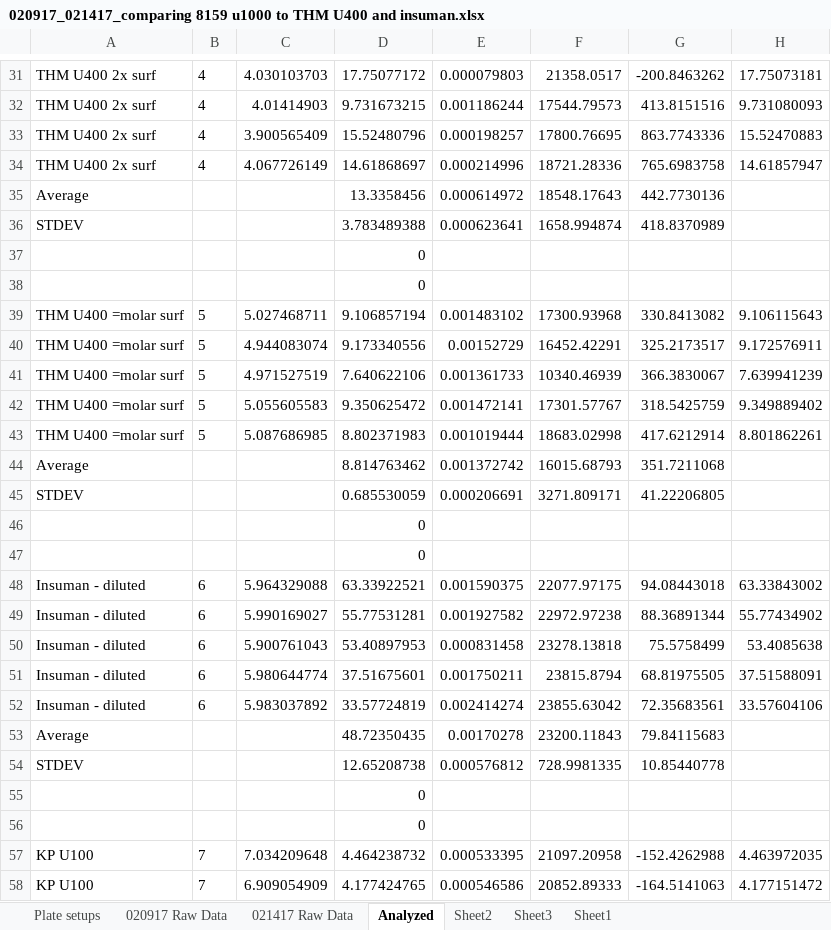
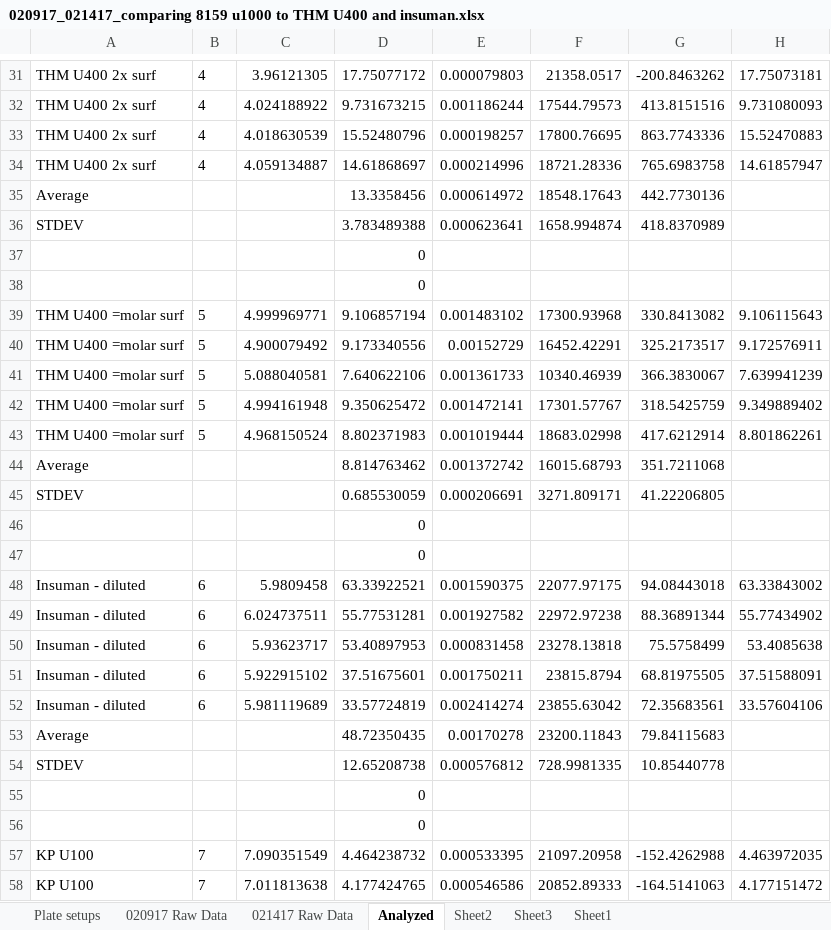
Before and after one commit to bobmek/fibrillation_analysis, an Excel workbook: 020917_021417_comparing 8159 u1000 to THM U400 and insuman.xlsx, sheet Analyzed, drawn as a sheet; only a part is shown, gaps mark what is left out; values as stored, in another font and other column widths than the file's, no borders; charts and pictures not drawn; the diff covers the shown part only; the diff names each change by its address in the sheet, - before the commit and + after, or states it on an @@ line.

```diff
--- a/020917_021417_comparing 8159 u1000 to THM U400 and insuman.xlsx (sheet Analyzed)
+++ b/020917_021417_comparing 8159 u1000 to THM U400 and insuman.xlsx (sheet Analyzed)
-C31: 4.030103703
+C31: 3.96121305
-C32: 4.01414903
+C32: 4.024188922
-C33: 3.900565409
+C33: 4.018630539
-C34: 4.067726149
+C34: 4.059134887
-C39: 5.027468711
+C39: 4.999969771
-C40: 4.944083074
+C40: 4.900079492
-C41: 4.971527519
+C41: 5.088040581
-C42: 5.055605583
+C42: 4.994161948
-C43: 5.087686985
+C43: 4.968150524
-C48: 5.964329088
+C48: 5.9809458
-C49: 5.990169027
+C49: 6.024737511
-C50: 5.900761043
+C50: 5.93623717
-C51: 5.980644774
+C51: 5.922915102
-C52: 5.983037892
+C52: 5.981119689
-C57: 7.034209648
+C57: 7.090351549
-C58: 6.909054909
+C58: 7.011813638
```
Also changed, not shown: 44 edited cells elsewhere in this sheet, sheet Sheet2, charts or pictures, analyzed.xlsx, rawdata.xlsx, 19 other files.
